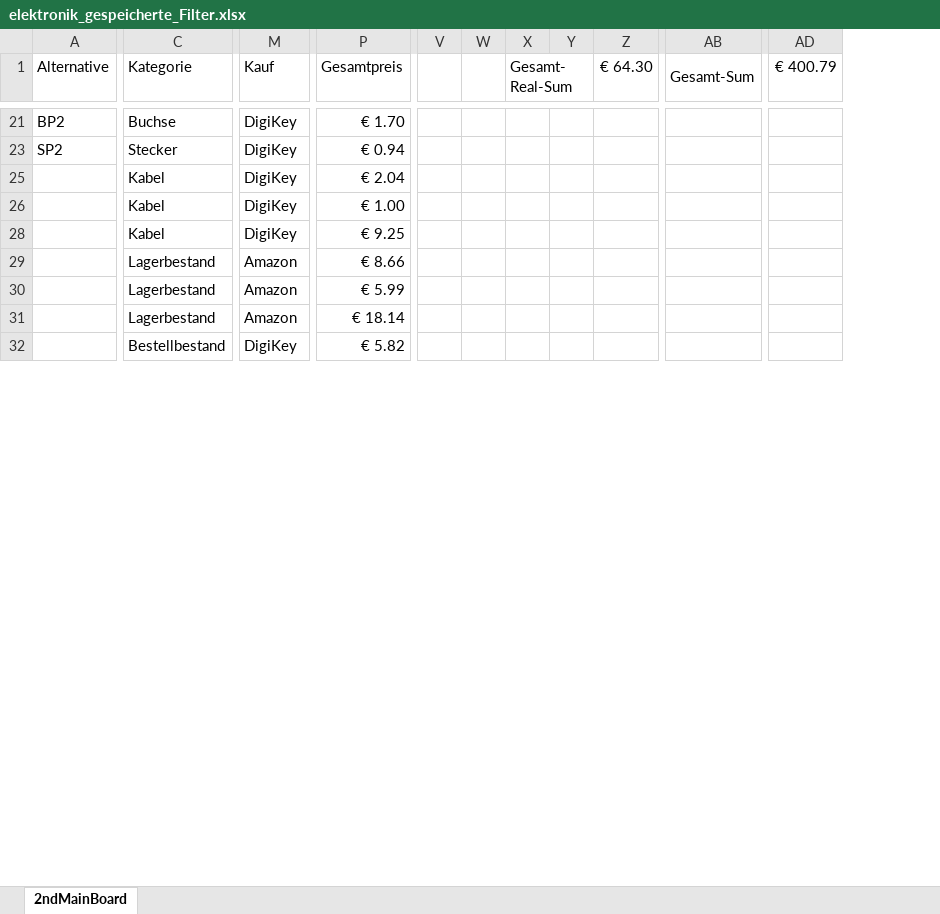
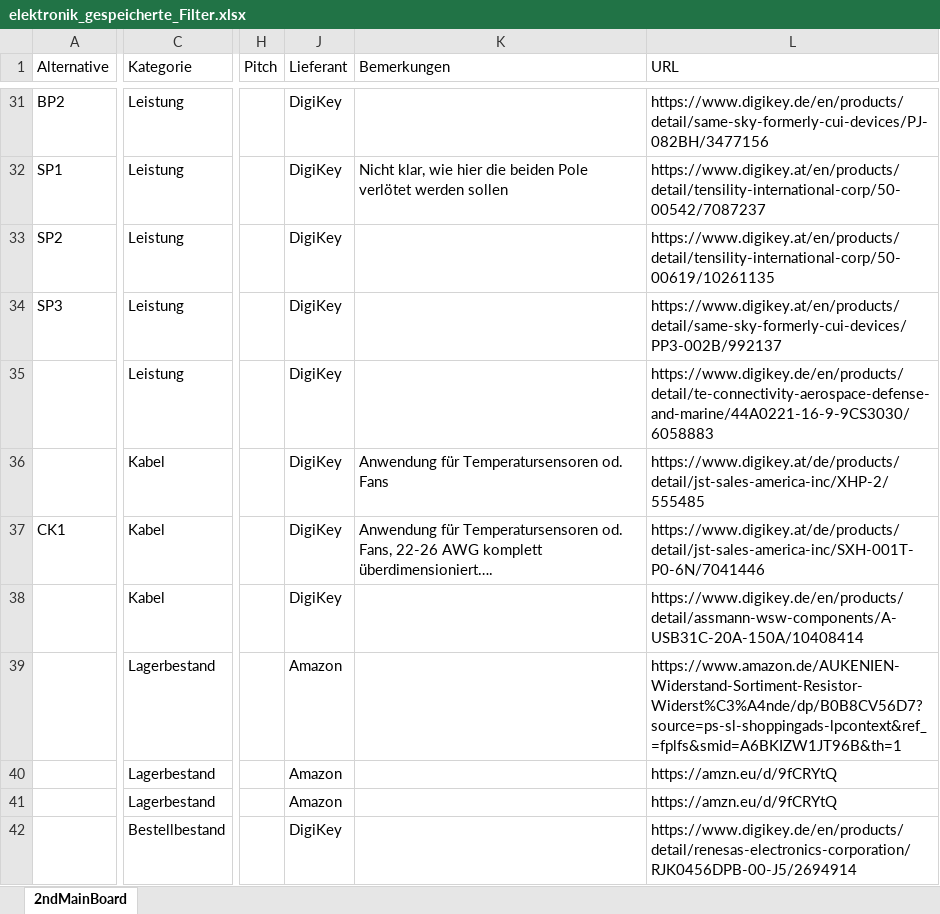
Before and after one commit to GodGotzi/fiberprinter-electronics, an Excel workbook: 2nd_mainboard_bom/elektronik_gespeicherte_Filter.xlsx, sheet 2ndMainBoard, drawn as a sheet; only a part is shown, gaps mark what is left out; values as stored, in another font and other column widths than the file's, no cell formats; conditional formats not drawn; removed rows and columns are numbered as before the commit, all else as after; rows hold the shown columns only; the diff covers the shown part only; the diff names each change by its address in the sheet, - before the commit and + after, or states it on an @@ line.

```diff
--- a/2nd_mainboard_bom/elektronik_gespeicherte_Filter.xlsx (sheet 2ndMainBoard)
+++ b/2nd_mainboard_bom/elektronik_gespeicherte_Filter.xlsx (sheet 2ndMainBoard)
@@ column H (Pitch) unhidden, empty @@
@@ column K (Bemerkungen) unhidden, row 36: Anwendung für Temperatursensoren od. Fans @@
@@ column L (URL) unhidden, row 31: https://www.digikey.de/en/products/detail/same-sky-formerly-cui-devices/PJ-082BH/3477156; row 33: https://www.digikey.at/en/products/detail/tensility-international-corp/50-00619/10261135; rows 35-36: https://www.digikey.de/en/products/detail/te-connectivity-aerospace-defense-and-marine/44A0221-16-9-9CS3030/6058883 | https://www.digikey.at/de/products/detail/jst-sales-america-inc/XHP-2/555485; rows 38-42: https://www.digikey.de/en/products/detail/assmann-wsw-components/A-USB31C-20A-150A/10408414 | https://www.amazon.de/AUKENIEN-Widerstand-Sortiment-Resistor-Widerst%C3%A4nde/dp/B0B8CV56D7?source=ps-sl-shoppingads-lpcontext&ref_=fplfs&smid=A6BKIZW1JT96B&th=1 | https://amzn.eu/d/9fCRYtQ | https://amzn.eu/d/9fCRYtQ | https://www.digikey.de/en/products/detail/renesas-electronics-corporation/RJK0456DPB-00-J5/2694914 @@
@@ column P (Gesamtpreis) hidden, rows 21-32: € 1.70 | € 0.94 | € 2.04 | € 1.00 | € 9.25 | € 8.66 | € 5.99 | € 18.14 | € 5.82 @@
@@ column V hidden, empty @@
@@ column W hidden, empty @@
@@ column X (Gesamt-Real-Sum) hidden, empty @@
@@ column Y hidden, empty @@
@@ column Z (€ 64.30) hidden, empty @@
@@ column AB (Gesamt-Sum) hidden, empty @@
@@ column AD (€ 400.79) hidden, empty @@
-J1: Kauf
+J1: Lieferant
-C31 (Kategorie): Buchse
+C31 (Kategorie): Leistung
+row 32: SP1 | Leistung |  | DigiKey | Nicht klar, wie hier die beiden Pole verlötet werden sollen | https://www.digikey.at/en/products/detail/tensility-international-corp/50-00542/7087237
-C33 (Kategorie): Stecker
+C33 (Kategorie): Leistung
+row 34: SP3 | Leistung |  | DigiKey |  | https://www.digikey.at/en/products/detail/same-sky-formerly-cui-devices/PP3-002B/992137
-C35 (Kategorie): Kabel
+C35 (Kategorie): Leistung
+row 37: CK1 | Kabel |  | DigiKey | Anwendung für Temperatursensoren od. Fans, 22-26 AWG komplett überdimensioniert…. | https://www.digikey.at/de/products/detail/jst-sales-america-inc/SXH-001T-P0-6N/7041446
```
Also changed, not shown: 55 added rows, 23 removed rows, 2 removed columns and 13 edited cells elsewhere in this sheet, cell formats, formulas that keep their value, hidden cells, 1 other file.
